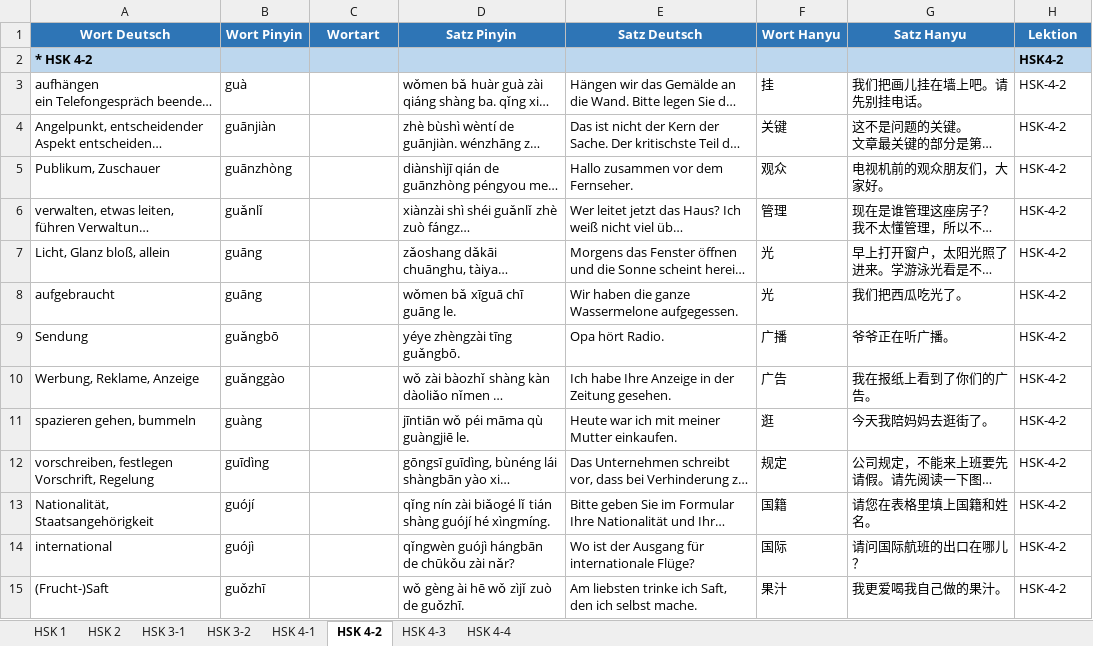
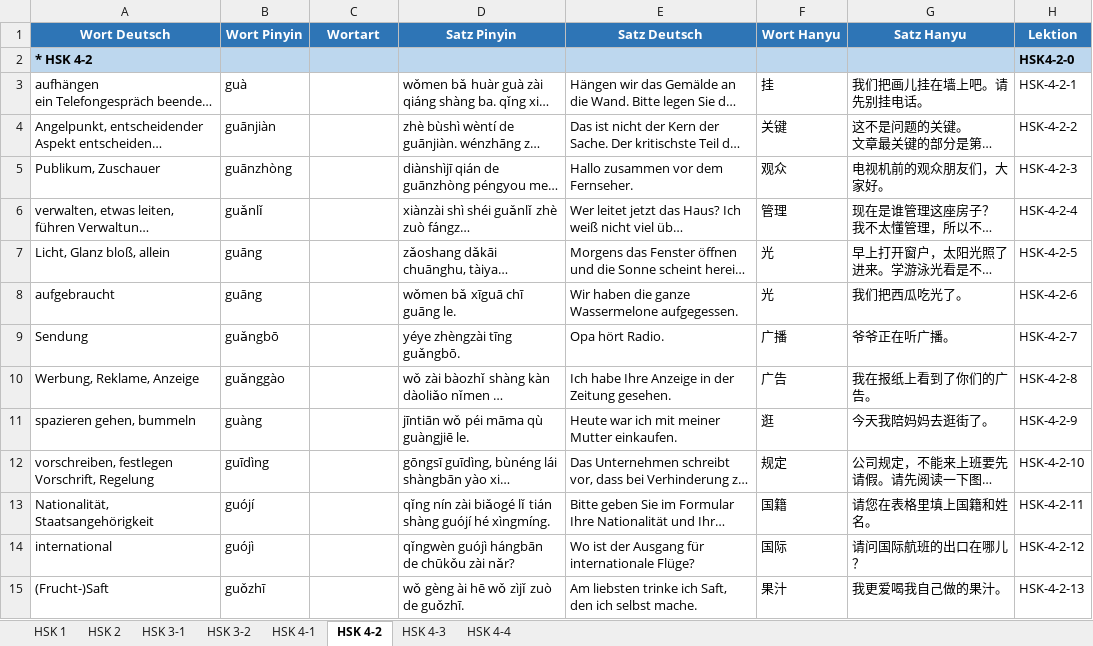
Before and after one commit to luoboteanjing-netizen/Chinesisch-HSK, an Excel workbook: data/HSK_Lektionen.xlsx, sheet HSK 4-2, drawn as a sheet; only a part is shown; long unchanged cells end in …; values as stored, in another font and other column widths than the file's, no borders; the diff covers the shown part only; the diff names each change by its address in the sheet, - before the commit and + after, or states it on an @@ line.

```diff
--- a/data/HSK_Lektionen.xlsx (sheet HSK 4-2)
+++ b/data/HSK_Lektionen.xlsx (sheet HSK 4-2)
-H2 (Lektion): HSK4-2
+H2 (Lektion): HSK4-2-0
-H3 (Lektion): HSK-4-2
+H3 (Lektion): HSK-4-2-1
-H4 (Lektion): HSK-4-2
+H4 (Lektion): HSK-4-2-2
-H5 (Lektion): HSK-4-2
+H5 (Lektion): HSK-4-2-3
-H6 (Lektion): HSK-4-2
+H6 (Lektion): HSK-4-2-4
-H7 (Lektion): HSK-4-2
+H7 (Lektion): HSK-4-2-5
-H8 (Lektion): HSK-4-2
+H8 (Lektion): HSK-4-2-6
-H9 (Lektion): HSK-4-2
+H9 (Lektion): HSK-4-2-7
-H10 (Lektion): HSK-4-2
+H10 (Lektion): HSK-4-2-8
-H11 (Lektion): HSK-4-2
+H11 (Lektion): HSK-4-2-9
-H12 (Lektion): HSK-4-2
+H12 (Lektion): HSK-4-2-10
-H13 (Lektion): HSK-4-2
+H13 (Lektion): HSK-4-2-11
-H14 (Lektion): HSK-4-2
+H14 (Lektion): HSK-4-2-12
-H15 (Lektion): HSK-4-2
+H15 (Lektion): HSK-4-2-13
```
Also changed, not shown: 137 edited cells elsewhere in this sheet, sheet HSK 4-4, sheet HSK 3-2, sheet HSK 2, sheet HSK 1, sheet HSK 4-3, sheet HSK 3-1, 1 more sheet, 2 other files.
